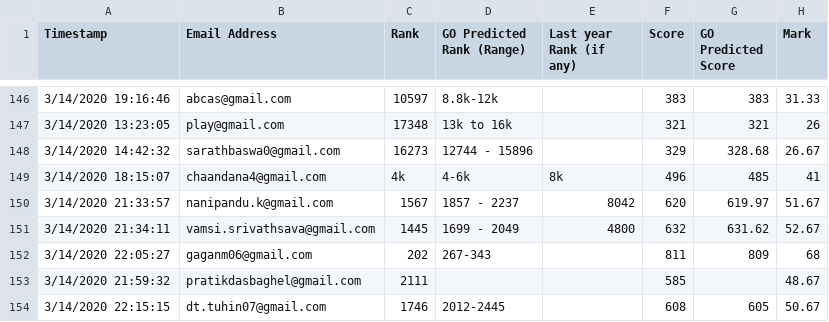
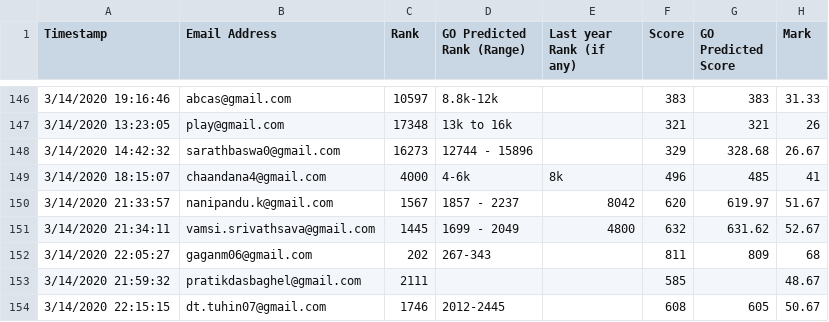
Before and after one commit to rawluck/gateres, a CSV file: GATE.csv, drawn as a sheet; only a part is shown, gaps mark what is left out; the diff names each change by its address in the sheet, - before the commit and + after, or states it on an @@ line.

Commit message:
Update GATE.csv

```diff
--- a/GATE.csv
+++ b/GATE.csv
-C149 (Rank): 4k
+C149 (Rank): 4000
```
